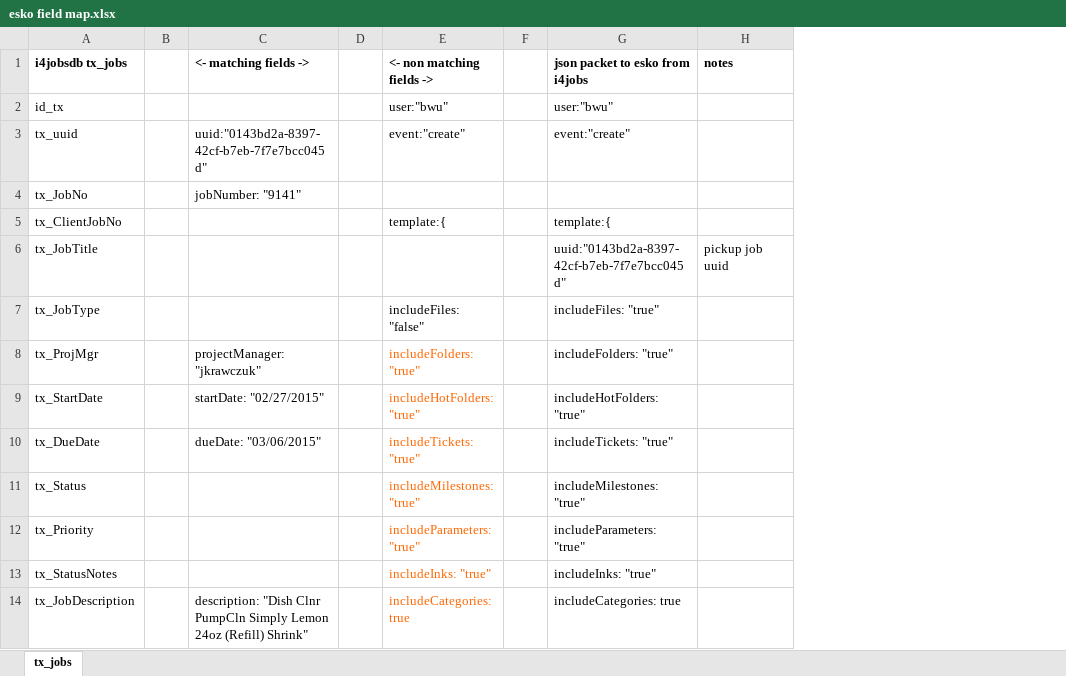
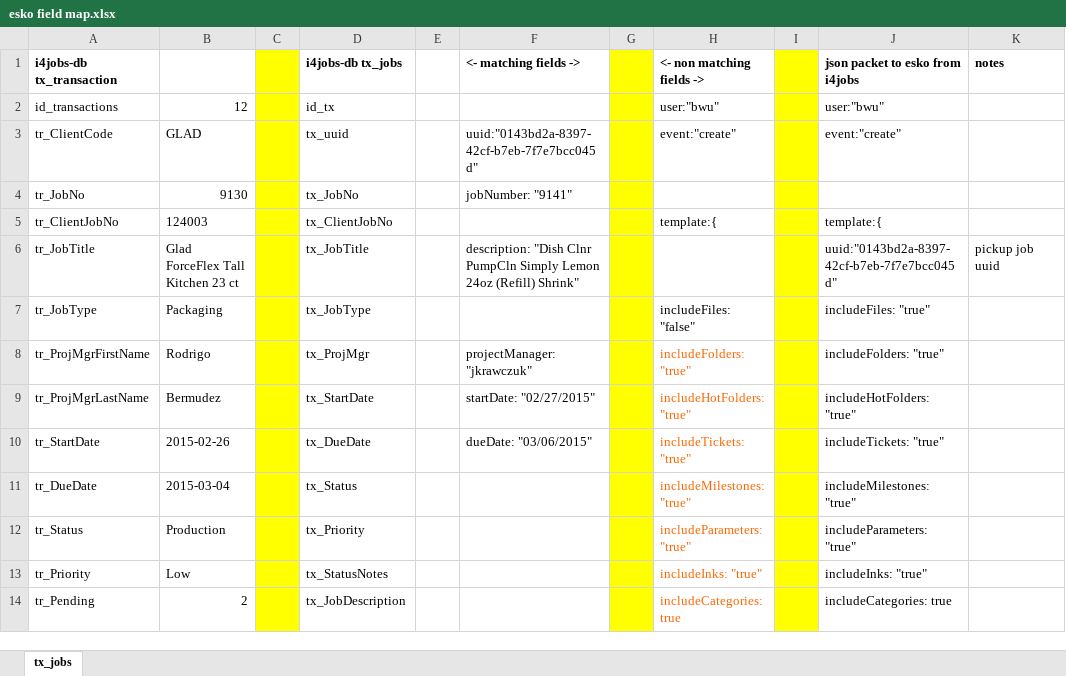
Before and after one commit to jklog/pit-bull, an Excel workbook: _ref/esko field map.xlsx, sheet tx_jobs, drawn as a sheet; only a part is shown; values as stored, in another font and other column widths than the file's, no borders; addresses are those after the commit; the diff covers the shown part only; the diff names each change by its address in the sheet, - before the commit and + after, or states it on an @@ line.

Commit message:
field map updates

```diff
--- a/_ref/esko field map.xlsx (sheet tx_jobs)
+++ b/_ref/esko field map.xlsx (sheet tx_jobs)
+column A (i4jobs-db tx_transaction), rows 2-14: id_transactions | tr_ClientCode | tr_JobNo | tr_ClientJobNo | tr_JobTitle | tr_JobType | tr_ProjMgrFirstName | tr_ProjMgrLastName | tr_StartDate | tr_DueDate | tr_Status | tr_Priority | tr_Pending
+column B, rows 2-14: 12 | GLAD | 9130 | 124003 | Glad ForceFlex Tall Kitchen 23 ct | Packaging | Rodrigo | Bermudez | 2015-02-26 | 2015-03-04 | Production | Low | 2
+column C, empty
-D1: i4jobsdb tx_jobs
+D1: i4jobs-db tx_jobs
-G1:G14 fill: none
+G1:G14 fill: #FFFF00
-I1:I14 fill: none
+I1:I14 fill: #FFFF00
-F6 (<- matching fields ->): (empty)
+F6 (<- matching fields ->): description: "Dish Clnr PumpCln Simply Lemon 24oz (Refill) Shrink"
-F14 (<- matching fields ->): description: "Dish Clnr PumpCln Simply Lemon 24oz (Refill) Shrink"
+F14 (<- matching fields ->): (empty)
```
Also changed, not shown: 1 edited cell and cell formats elsewhere in this sheet, 1 other file.
